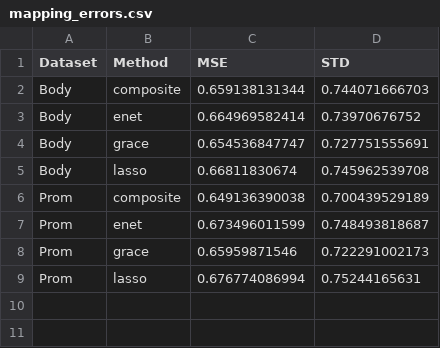
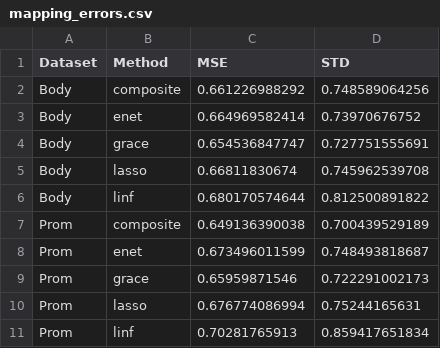
Before and after one commit to SivoDaskalov/net-reg-dissertation, a CSV file: python/results/mapping_errors.csv, drawn as a sheet.

```diff
--- a/python/results/mapping_errors.csv
+++ b/python/results/mapping_errors.csv
@@ -1,3 +1,3 @@
 Dataset,Method,MSE,STD
-Body,composite,0.659138131344,0.744071666703
+Body,composite,0.661226988292,0.748589064256
 Body,enet,0.664969582414,0.73970676752
@@ -5,2 +5,3 @@ Body,grace,0.654536847747,0.727751555691
 Body,lasso,0.66811830674,0.745962539708
+Body,linf,0.680170574644,0.812500891822
 Prom,composite,0.649136390038,0.700439529189
@@ -9 +10,2 @@ Prom,grace,0.65959871546,0.722291002173
 Prom,lasso,0.676774086994,0.75244165631
+Prom,linf,0.70281765913,0.859417651834
```
Also changed, not shown: python/mappings/body/composite.csv, python/results/mapping_summary.csv, 26 other files.
